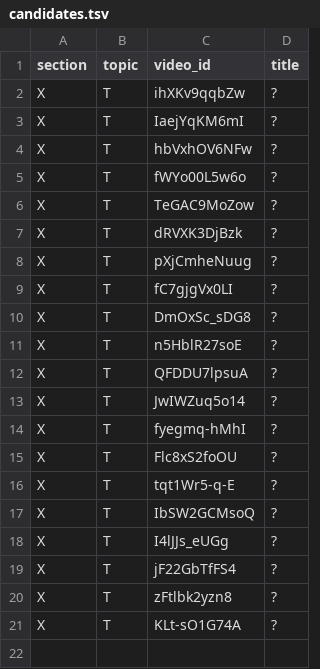
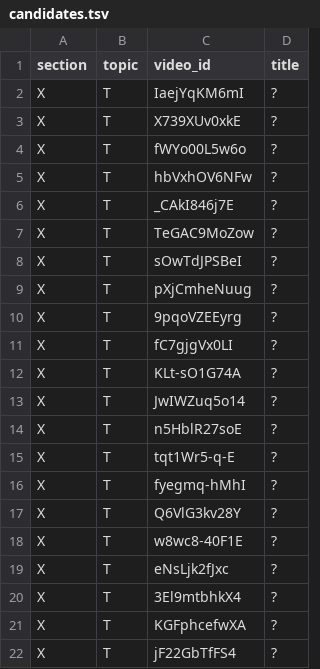
Before and after one commit to botanikjon-droid/dual-sub-replay, a TSV file: tools/catalog/candidates.tsv, drawn as a sheet.

```diff
--- a/tools/catalog/candidates.tsv
+++ b/tools/catalog/candidates.tsv
@@ -1,21 +1,22 @@
 section	topic	video_id	title
-X	T	ihXKv9qqbZw	?
 X	T	IaejYqKM6mI	?
+X	T	X739XUv0xkE	?
+X	T	fWYo00L5w6o	?
 X	T	hbVxhOV6NFw	?
-X	T	fWYo00L5w6o	?
+X	T	_CAkI846j7E	?
 X	T	TeGAC9MoZow	?
-X	T	dRVXK3DjBzk	?
+X	T	sOwTdJPSBeI	?
 X	T	pXjCmheNuug	?
+X	T	9pqoVZEEyrg	?
 X	T	fC7gjgVx0LI	?
-X	T	DmOxSc_sDG8	?
+X	T	KLt-sO1G74A	?
+X	T	JwIWZuq5o14	?
 X	T	n5HblR27soE	?
-X	T	QFDDU7lpsuA	?
-X	T	JwIWZuq5o14	?
+X	T	tqt1Wr5-q-E	?
 X	T	fyegmq-hMhI	?
-X	T	Flc8xS2foOU	?
-X	T	tqt1Wr5-q-E	?
-X	T	IbSW2GCMsoQ	?
-X	T	I4lJJs_eUGg	?
+X	T	Q6VlG3kv28Y	?
+X	T	w8wc8-40F1E	?
+X	T	eNsLjk2fJxc	?
+X	T	3El9mtbhkX4	?
+X	T	KGFphcefwXA	?
 X	T	jF22GbTfFS4	?
-X	T	zFtlbk2yzn8	?
-X	T	KLt-sO1G74A	?
```
